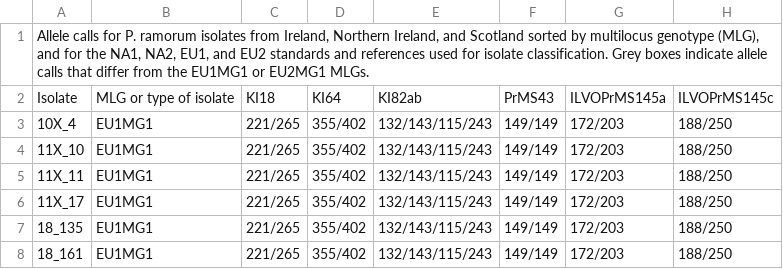
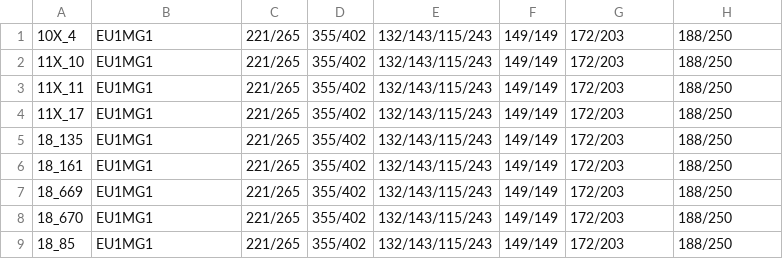
Before and after one commit to ammainello/Pramorum_ie-ni-sc_ssrs, a CSV file: pram_eu1eu2_alleles.csv, drawn as a sheet; only a part is shown; the shorter side is filled out with more unchanged rows.

Commit message:
Update pram_eu1eu2_alleles.csv

```diff
--- a/pram_eu1eu2_alleles.csv
+++ b/pram_eu1eu2_alleles.csv
@@ -1,3 +1 @@
-"Allele calls for P. ramorum isolates from Ireland, Northern Ireland, and Scotland sorted by multilocus genotype (MLG), and for the NA1, NA2, EU1, and EU2 standards and references used for isolate classification. Grey boxes indicate allele calls that differ from the EU1MG1 or EU2MG1 MLGs. ",,,,,,,
-Isolate,MLG or type of isolate,KI18,KI64,KI82ab,PrMS43,ILVOPrMS145a,ILVOPrMS145c
 10X_4,EU1MG1,221/265,355/402,132/143/115/243,149/149,172/203,188/250
```
